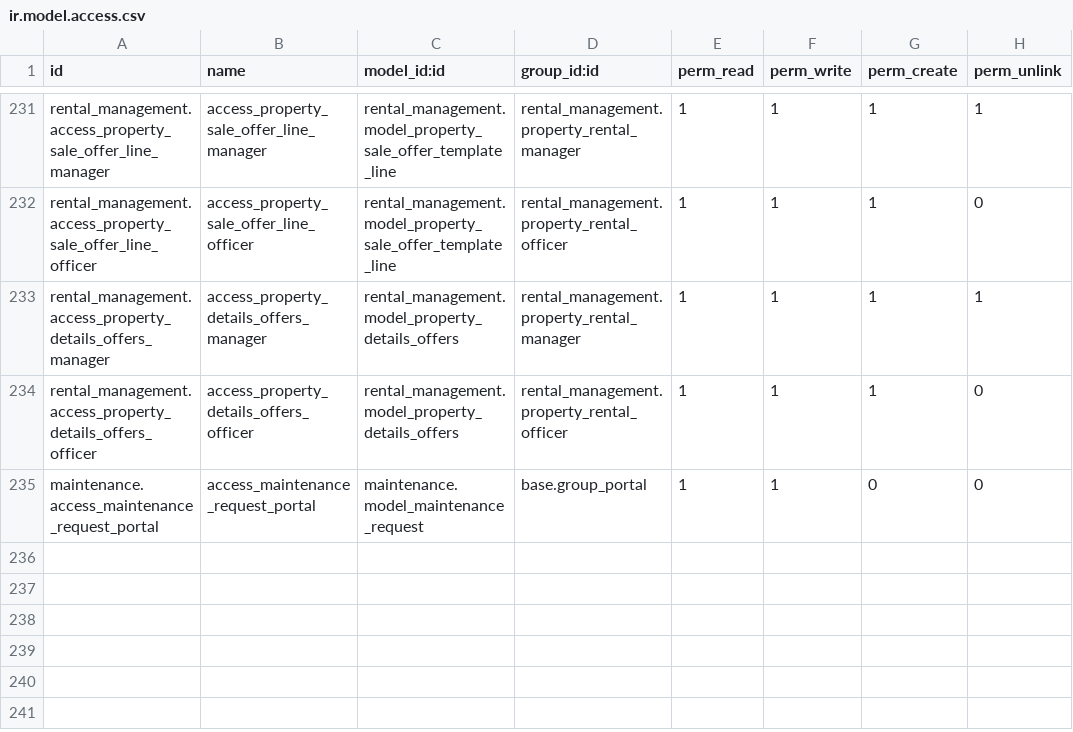
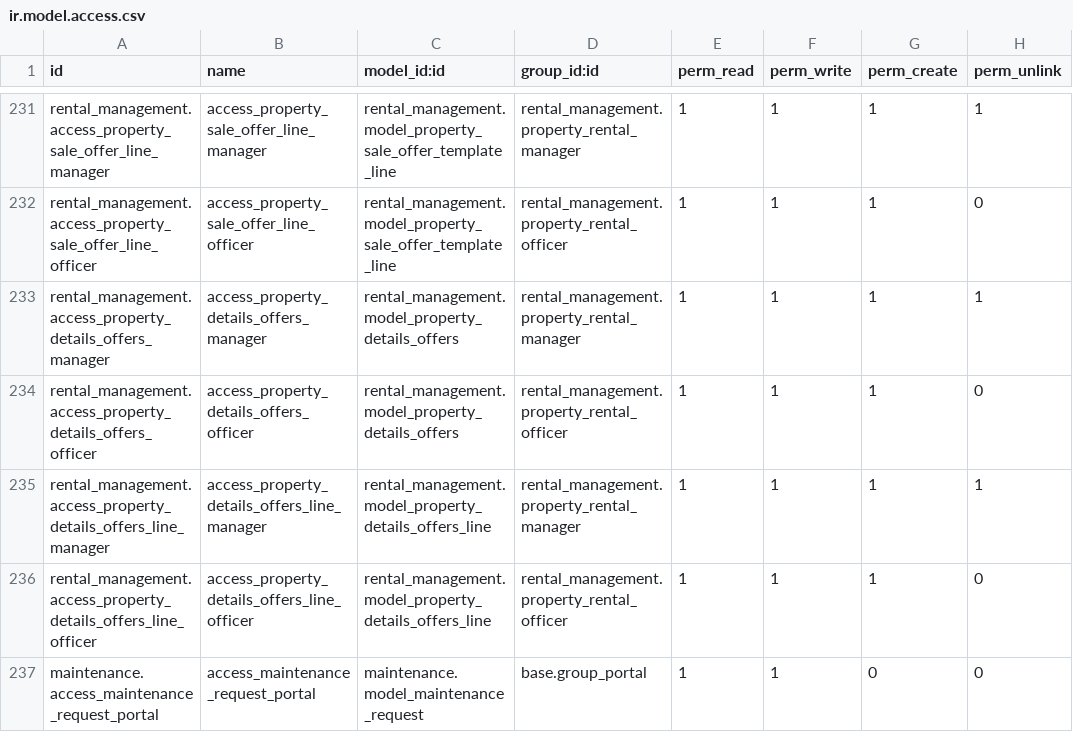
Before and after one commit to saberpy/realstate_demo, a CSV file: rental_management/security/ir.model.access.csv, drawn as a sheet; only a part is shown, gaps mark what is left out; the diff names each change by its address in the sheet, - before the commit and + after, or states it on an @@ line.

```diff
--- a/rental_management/security/ir.model.access.csv
+++ b/rental_management/security/ir.model.access.csv
+row 235: rental_management.access_property_details_offers_line_manager | access_property_details_offers_line_manager | rental_management.model_property_details_offers_line | rental_management.property_rental_manager | 1 | 1 | 1 | 1
+row 236: rental_management.access_property_details_offers_line_officer | access_property_details_offers_line_officer | rental_management.model_property_details_offers_line | rental_management.property_rental_officer | 1 | 1 | 1 | 0
```
Also changed, not shown: 10 other files.
